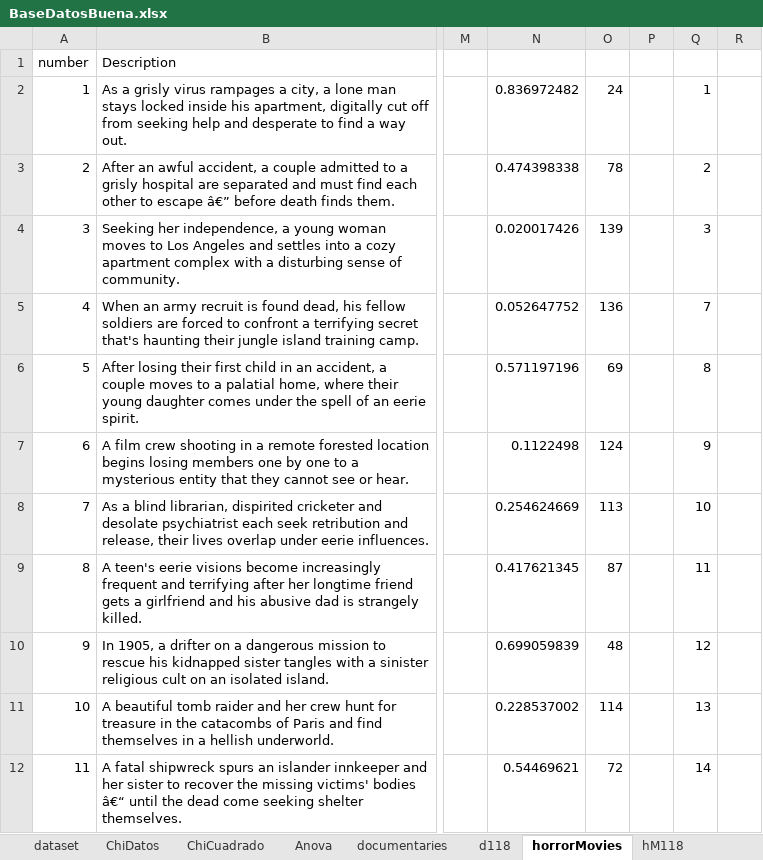
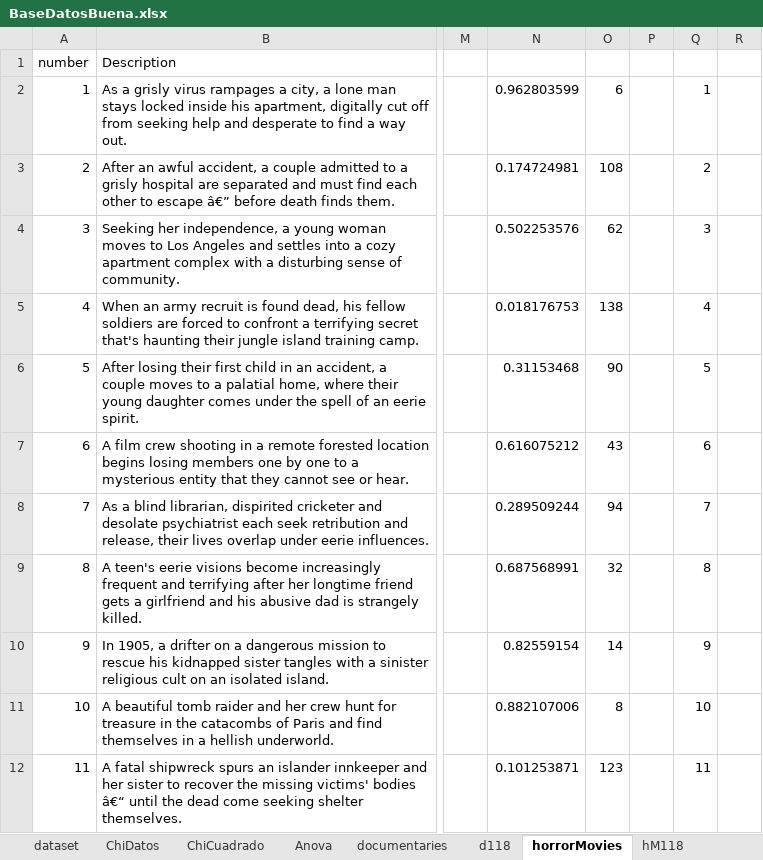
Before and after one commit to CristianPerafan/Statistical_Inference_Project, an Excel workbook: R_project/dataSet/BaseDatosBuena.xlsx, sheet horrorMovies, drawn as a sheet; only a part is shown, gaps mark what is left out; values as stored, in another font and other column widths than the file's, no borders; table styles not drawn; the diff covers the shown part only; the diff names each change by its address in the sheet, - before the commit and + after, or states it on an @@ line.

```diff
--- a/R_project/dataSet/BaseDatosBuena.xlsx (sheet horrorMovies)
+++ b/R_project/dataSet/BaseDatosBuena.xlsx (sheet horrorMovies)
-N2: 0.836972482
+N2: 0.962803599
-O2: 24
+O2: 6
-N3: 0.474398338
+N3: 0.174724981
-O3: 78
+O3: 108
-N4: 0.020017426
+N4: 0.502253576
-O4: 139
+O4: 62
-N5: 0.052647752
+N5: 0.018176753
-O5: 136
+O5: 138
-Q5: 7
+Q5: 4
-N6: 0.571197196
+N6: 0.31153468
-O6: 69
+O6: 90
-Q6: 8
+Q6: 5
-N7: 0.1122498
+N7: 0.616075212
-O7: 124
+O7: 43
-Q7: 9
+Q7: 6
-N8: 0.254624669
+N8: 0.289509244
-O8: 113
+O8: 94
-Q8: 10
+Q8: 7
-N9: 0.417621345
+N9: 0.687568991
-O9: 87
+O9: 32
-Q9: 11
+Q9: 8
-N10: 0.699059839
+N10: 0.82559154
-O10: 48
+O10: 14
-Q10: 12
+Q10: 9
-N11: 0.228537002
+N11: 0.882107006
-O11: 114
+O11: 8
-Q11: 13
+Q11: 10
-N12: 0.54469621
+N12: 0.101253871
-O12: 72
+O12: 123
-Q12: 14
+Q12: 11
```
Also changed, not shown: 362 edited cells elsewhere in this sheet, sheet documentaries, sheet Anova, 2 other files.
